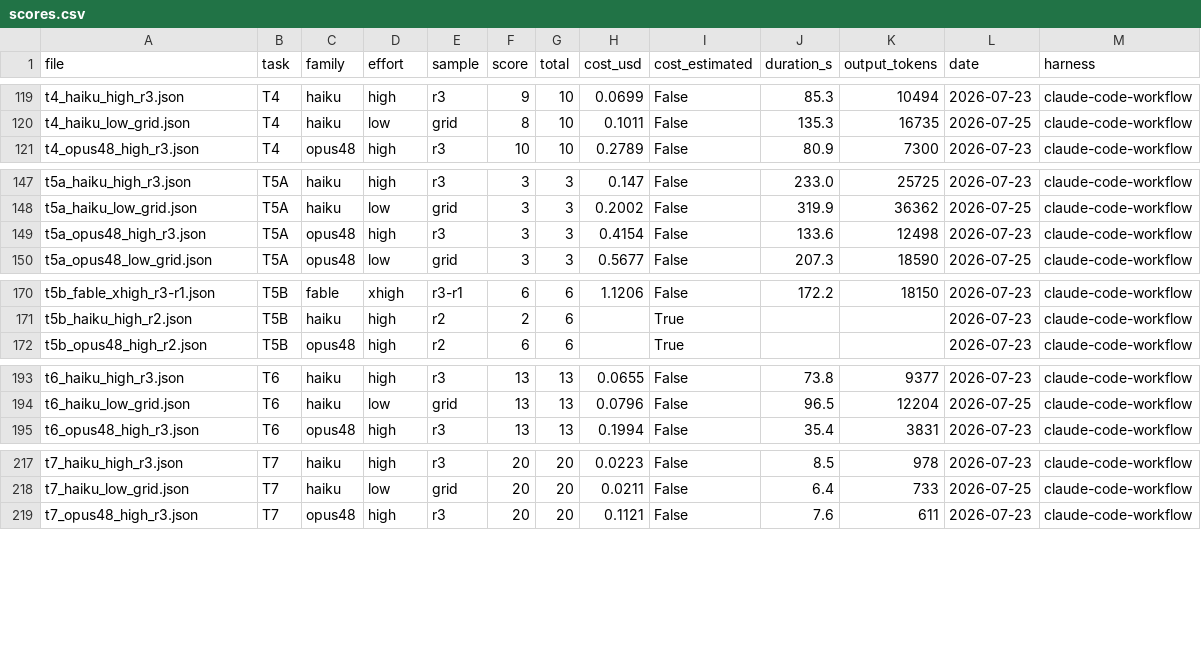
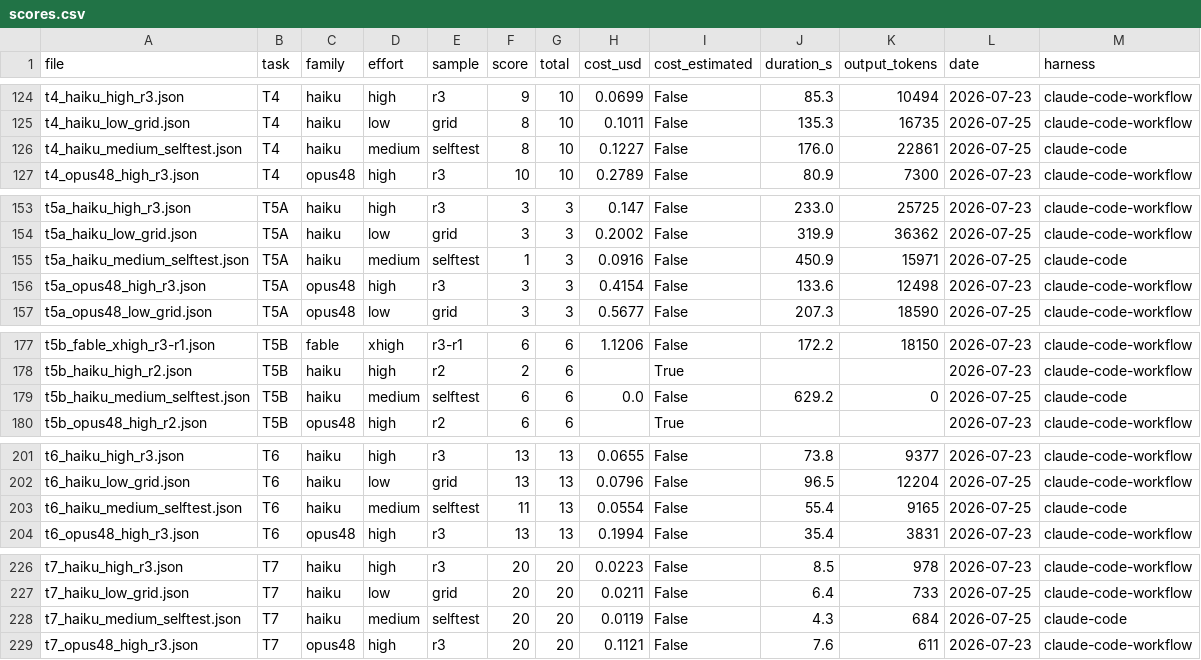
Before and after one commit to sirneb/merc-bench, a CSV file: results/scores.csv, drawn as a sheet; only a part is shown, gaps mark what is left out; the diff covers the shown part only.

```diff
--- a/results/scores.csv
+++ b/results/scores.csv
@@ -120,2 +125,3 @@ t4_haiku_high_r3.json,T4,haiku,high,r3,9,10,0.0699,False,85.3,10494,2026-07-23,c
 t4_haiku_low_grid.json,T4,haiku,low,grid,8,10,0.1011,False,135.3,16735,2026-07-25,claude-code-workflow
+t4_haiku_medium_selftest.json,T4,haiku,medium,selftest,8,10,0.1227,False,176.0,22861,2026-07-25,claude-code
 t4_opus48_high_r3.json,T4,opus48,high,r3,10,10,0.2789,False,80.9,7300,2026-07-23,claude-code-workflow
@@ -148,2 +154,3 @@ t5a_haiku_high_r3.json,T5A,haiku,high,r3,3,3,0.147,False,233.0,25725,2026-07-23,
 t5a_haiku_low_grid.json,T5A,haiku,low,grid,3,3,0.2002,False,319.9,36362,2026-07-25,claude-code-workflow
+t5a_haiku_medium_selftest.json,T5A,haiku,medium,selftest,1,3,0.0916,False,450.9,15971,2026-07-25,claude-code
 t5a_opus48_high_r3.json,T5A,opus48,high,r3,3,3,0.4154,False,133.6,12498,2026-07-23,claude-code-workflow
@@ -171,2 +178,3 @@ t5b_fable_xhigh_r3-r1.json,T5B,fable,xhigh,r3-r1,6,6,1.1206,False,172.2,18150,20
 t5b_haiku_high_r2.json,T5B,haiku,high,r2,2,6,,True,,,2026-07-23,claude-code-workflow
+t5b_haiku_medium_selftest.json,T5B,haiku,medium,selftest,6,6,0.0,False,629.2,0,2026-07-25,claude-code
 t5b_opus48_high_r2.json,T5B,opus48,high,r2,6,6,,True,,,2026-07-23,claude-code-workflow
@@ -194,2 +202,3 @@ t6_haiku_high_r3.json,T6,haiku,high,r3,13,13,0.0655,False,73.8,9377,2026-07-23,c
 t6_haiku_low_grid.json,T6,haiku,low,grid,13,13,0.0796,False,96.5,12204,2026-07-25,claude-code-workflow
+t6_haiku_medium_selftest.json,T6,haiku,medium,selftest,11,13,0.0554,False,55.4,9165,2026-07-25,claude-code
 t6_opus48_high_r3.json,T6,opus48,high,r3,13,13,0.1994,False,35.4,3831,2026-07-23,claude-code-workflow
@@ -218,2 +227,3 @@ t7_haiku_high_r3.json,T7,haiku,high,r3,20,20,0.0223,False,8.5,978,2026-07-23,cla
 t7_haiku_low_grid.json,T7,haiku,low,grid,20,20,0.0211,False,6.4,733,2026-07-25,claude-code-workflow
+t7_haiku_medium_selftest.json,T7,haiku,medium,selftest,20,20,0.0119,False,4.3,684,2026-07-25,claude-code
 t7_opus48_high_r3.json,T7,opus48,high,r3,20,20,0.1121,False,7.6,611,2026-07-23,claude-code-workflow
```
Also changed, not shown: 7 added rows elsewhere in this file, 16 other files.
